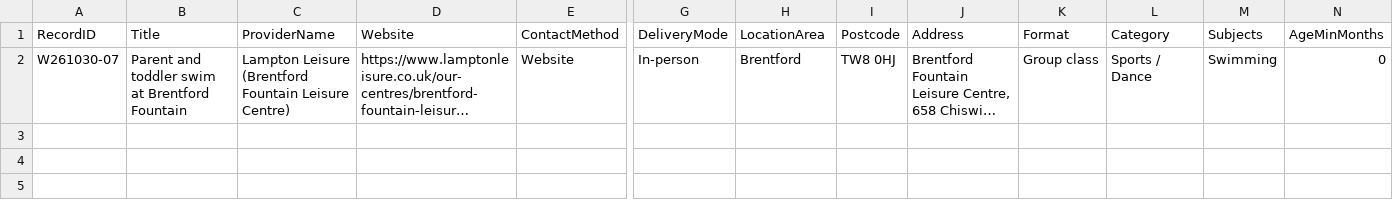
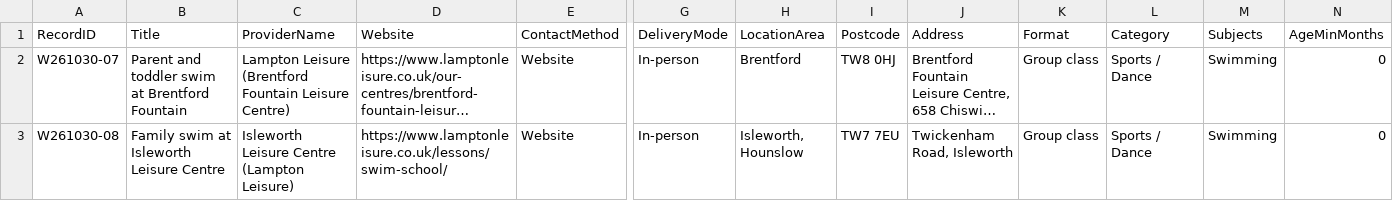
Before and after one commit to tatjanarepa-source/aroundnow-website, a CSV file: research/batches/2026-10-30-brentford-fountain-swims.csv, drawn as a sheet; only a part is shown, gaps mark what is left out; long unchanged cells end in …; rows hold the shown columns only; the diff names each change by its address in the sheet, - before the commit and + after, or states it on an @@ line.

```diff
--- a/research/batches/2026-10-30-brentford-fountain-swims.csv
+++ b/research/batches/2026-10-30-brentford-fountain-swims.csv
+row 3: W261030-08 | Family swim at Isleworth Leisure Centre | Isleworth Leisure Centre (Lampton Leisure) | https://www.lamptonleisure.co.uk/lessons/swim-school/ | Website | In-person | Isleworth, Hounslow | TW7 7EU | Twickenham Road, Isleworth | Group class | Sports / Dance | Swimming | 0
```
Also changed, not shown: 1 other file.
